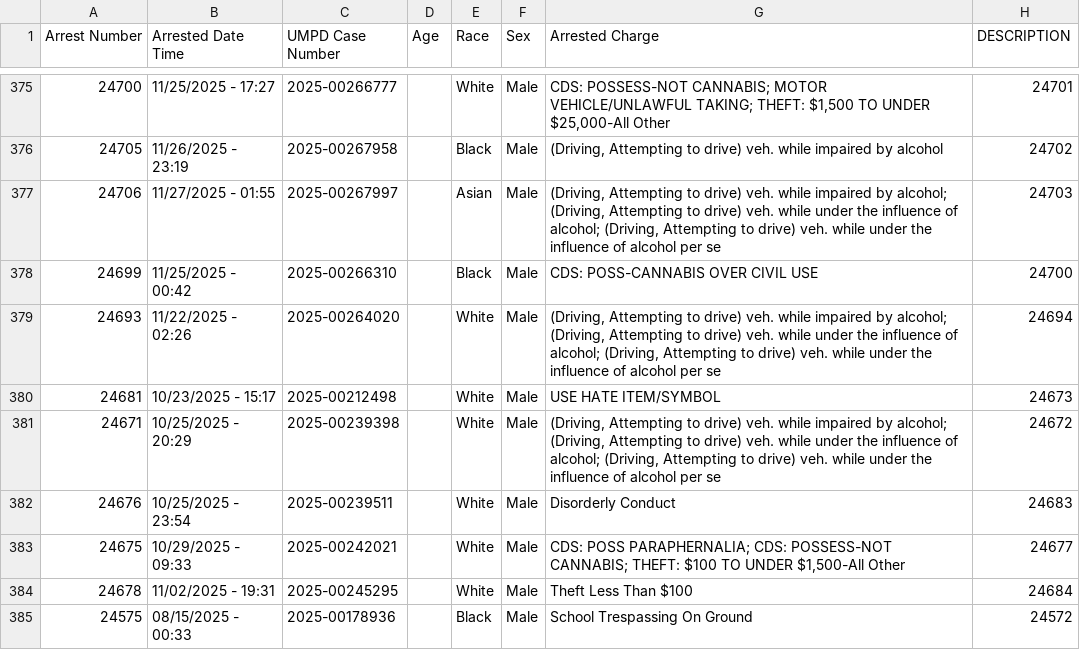
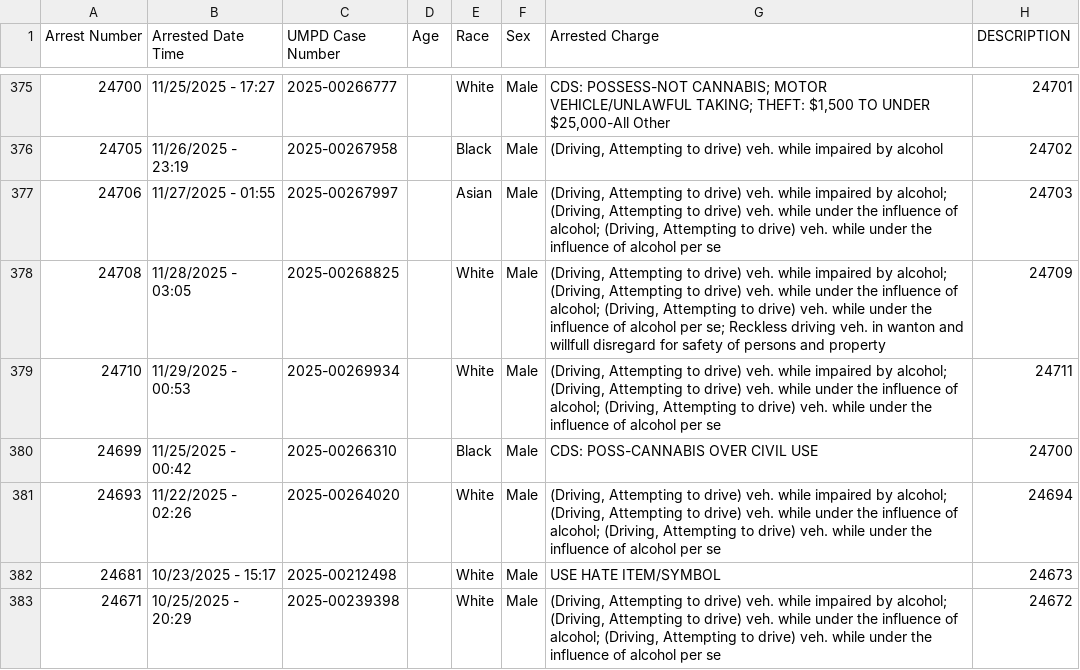
Before and after one commit to dwillis/umpd-logs, a CSV file: data/all-police-arrests.csv, drawn as a sheet; only a part is shown, gaps mark what is left out; the shorter side is filled out with more unchanged rows; the diff names each change by its address in the sheet, - before the commit and + after, or states it on an @@ line.

```diff
--- a/data/all-police-arrests.csv
+++ b/data/all-police-arrests.csv
+row 378: 24708 | 11/28/2025 - 03:05 | 2025-00268825 |  | White | Male | (Driving, Attempting to drive) veh. while impaired by alcohol; (Driving, Attempting to drive) veh. while under the influence of alcohol; (Driving, Attempting to drive) veh. while under the influence of alcohol per se; Reckless driving veh. in wanton and willfull disregard for safety of persons and property | 24709
+row 379: 24710 | 11/29/2025 - 00:53 | 2025-00269934 |  | White | Male | (Driving, Attempting to drive) veh. while impaired by alcohol; (Driving, Attempting to drive) veh. while under the influence of alcohol; (Driving, Attempting to drive) veh. while under the influence of alcohol per se | 24711
```
Also changed, not shown: data/updated-activities.csv, 1 other file.
